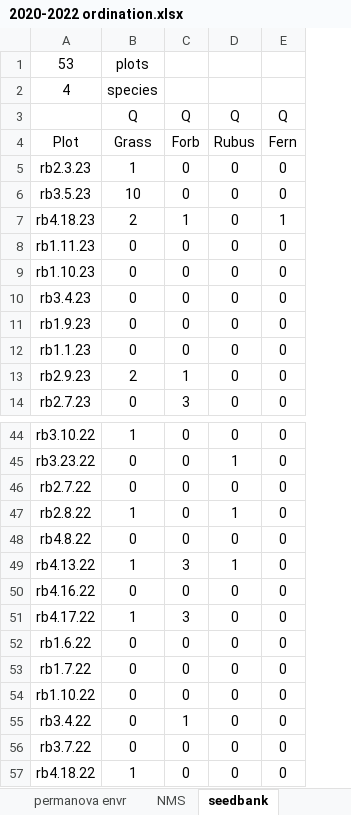
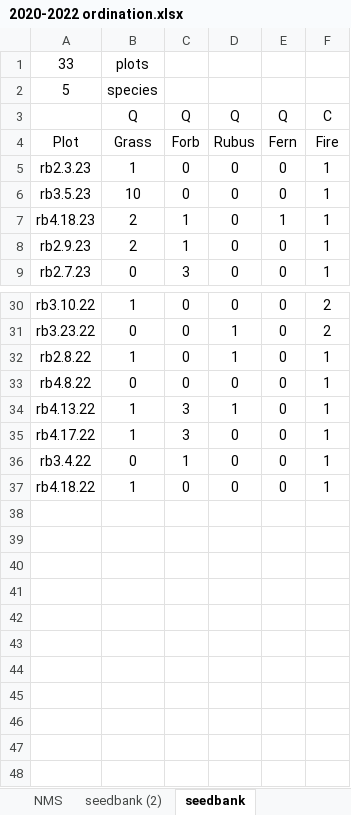
Before and after one commit to nottedy94/thesis, an Excel workbook: round bald datas/2020-2022 ordination.xlsx, sheet seedbank, drawn as a sheet; only a part is shown, gaps mark what is left out; values as stored, in another font and other column widths than the file's, no borders; removed rows and columns are numbered as before the commit, all else as after; the diff covers the shown part only; the diff names each change by its address in the sheet, - before the commit and + after, or states it on an @@ line.

```diff
--- a/round bald datas/2020-2022 ordination.xlsx (sheet seedbank)
+++ b/round bald datas/2020-2022 ordination.xlsx (sheet seedbank)
+sheet tab: seedbank (2)
+column F, rows 3-9: C | Fire | 1 | 1 | 1 | 1 | 1; rows 30-37: 2 | 2 | 1 | 1 | 1 | 1 | 1 | 1
-A1: 53
+A1: 33
-A2: 4
+A2: 5
-row 8: rb1.11.23 | 0 | 0 | 0 | 0
-row 9: rb1.10.23 | 0 | 0 | 0 | 0
-row 10: rb3.4.23 | 0 | 0 | 0 | 0
-row 11: rb1.9.23 | 0 | 0 | 0 | 0
-row 12: rb1.1.23 | 0 | 0 | 0 | 0
-row 46: rb2.7.22 | 0 | 0 | 0 | 0
-row 50: rb4.16.22 | 0 | 0 | 0 | 0
-row 52: rb1.6.22 | 0 | 0 | 0 | 0
-row 53: rb1.7.22 | 0 | 0 | 0 | 0
-row 54: rb1.10.22 | 0 | 0 | 0 | 0
-row 56: rb3.7.22 | 0 | 0 | 0 | 0
```
Also changed, not shown: 9 removed rows elsewhere in this sheet, round bald datas/round bald data.xlsx, 9 other files.
